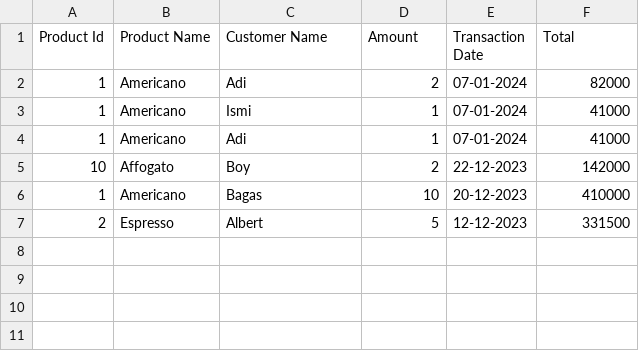
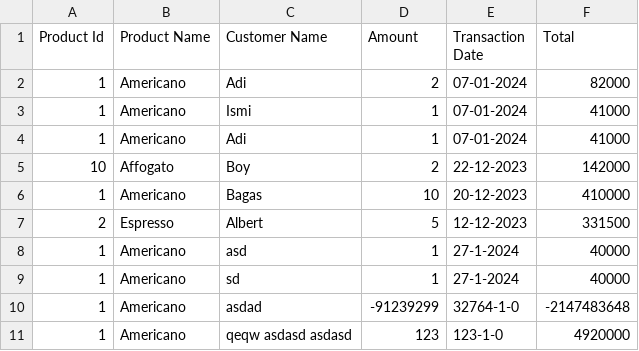
Before and after one commit to AdiMaulana/coffeeshop, a CSV file: transactions.csv, drawn as a sheet; the diff names each change by its address in the sheet, - before the commit and + after, or states it on an @@ line.

Commit message:
add: input product validation

```diff
--- a/transactions.csv
+++ b/transactions.csv
+row 8: 1 | Americano | asd | 1 | 27-1-2024 | 40000
+row 9: 1 | Americano | sd | 1 | 27-1-2024 | 40000
+row 10: 1 | Americano | asdad | -91239299 | 32764-1-0 | -2147483648
+row 11: 1 | Americano | qeqw asdasd asdasd | 123 | 123-1-0 | 4920000
```
Also changed, not shown: products.csv, 8 other files.
